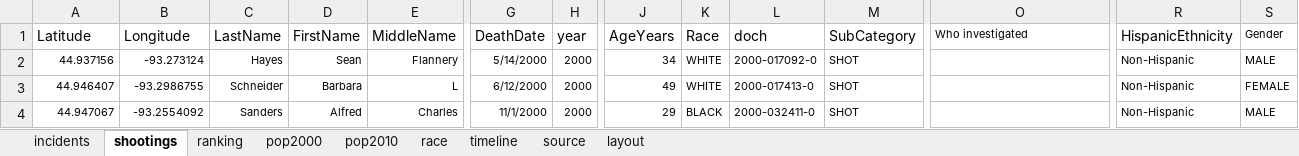
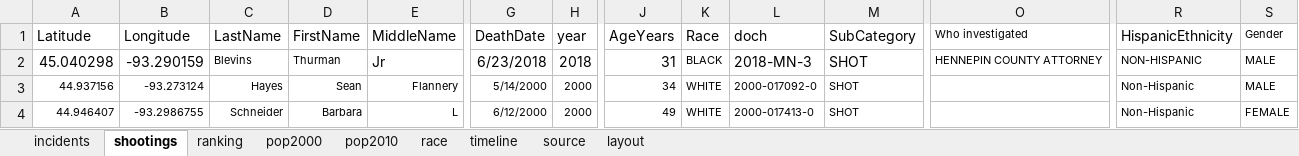
Before and after one commit to striblab/20170726-crimerates, an Excel workbook: builds/development/data/maindata.xlsx, sheet shootings, drawn as a sheet; only a part is shown, gaps mark what is left out; the shorter side is filled out with more unchanged rows; values as stored, in another font and other column widths than the file's, no borders; rows hold the shown columns only; the diff names each change by its address in the sheet, - before the commit and + after, or states it on an @@ line.

```diff
--- a/builds/development/data/maindata.xlsx (sheet shootings)
+++ b/builds/development/data/maindata.xlsx (sheet shootings)
+row 2: 45.040298 | -93.290159 | Blevins | Thurman | Jr | 6/23/2018 | 2018 | 31 | BLACK | 2018-MN-3 | SHOT | HENNEPIN COUNTY ATTORNEY | NON-HISPANIC | MALE
```
Also changed, not shown: sheet timeline, sheet race, sheet ranking, 12 other files.
